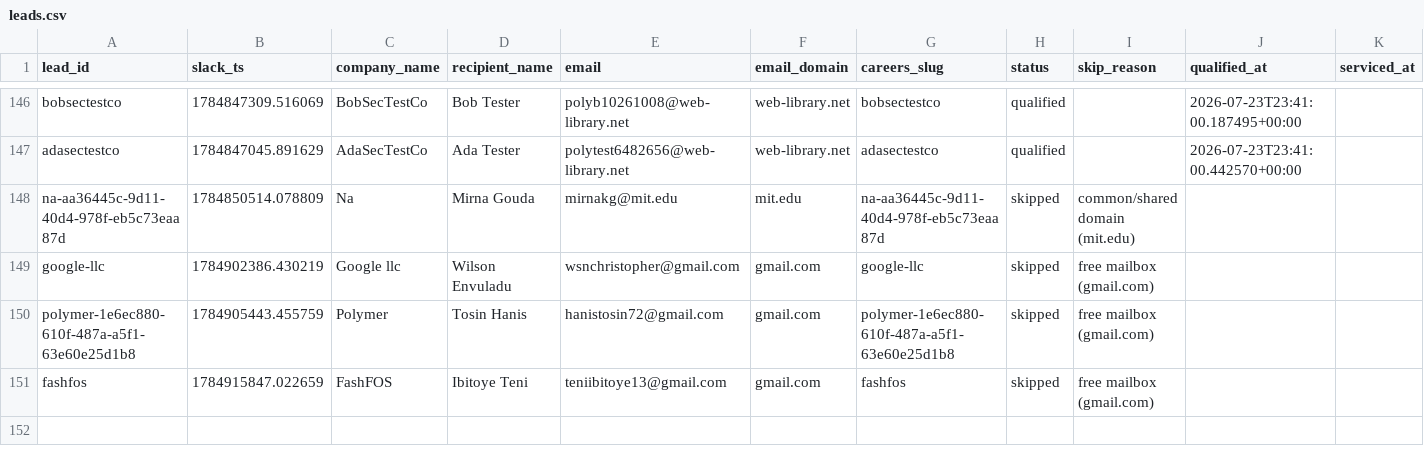
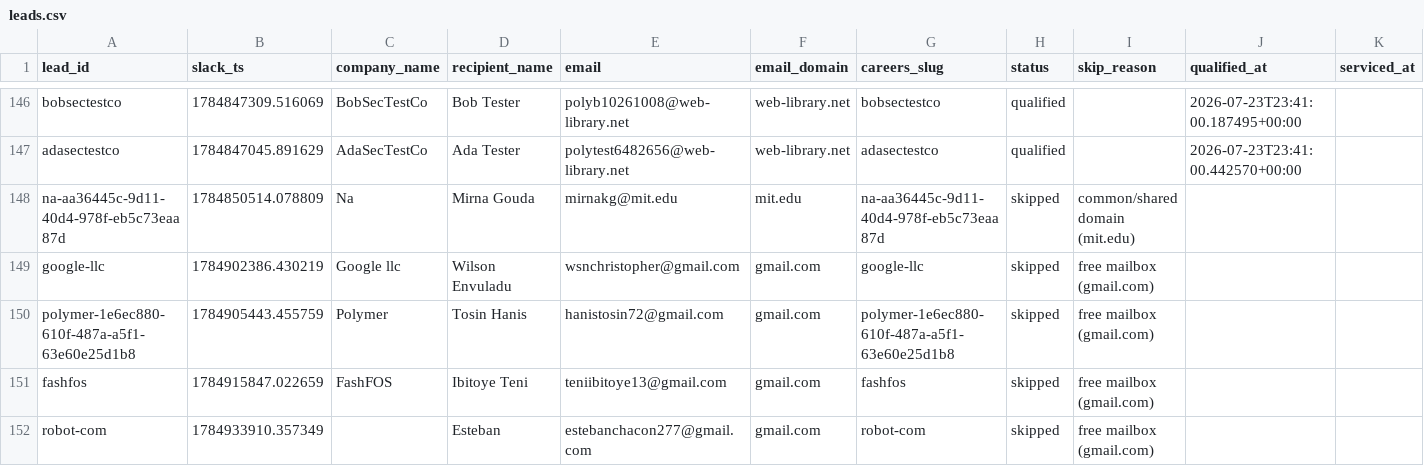
Before and after one commit to jessicagertig/first-touch-pipeline, a CSV file: state/leads.csv, drawn as a sheet; only a part is shown, gaps mark what is left out; rows hold the shown columns only; the diff names each change by its address in the sheet, - before the commit and + after, or states it on an @@ line.

```diff
--- a/state/leads.csv
+++ b/state/leads.csv
+row 152: robot-com | 1784933910.357349 |  | Esteban | estebanchacon277@gmail.com | gmail.com | robot-com | skipped | free mailbox (gmail.com)
```
Also changed, not shown: 1 other file.
